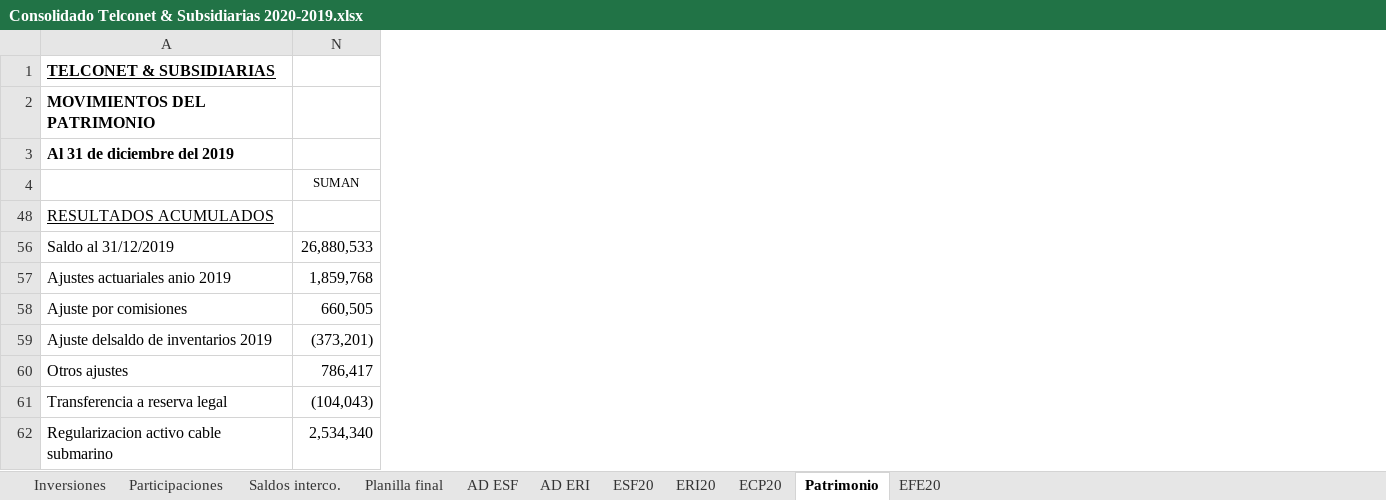
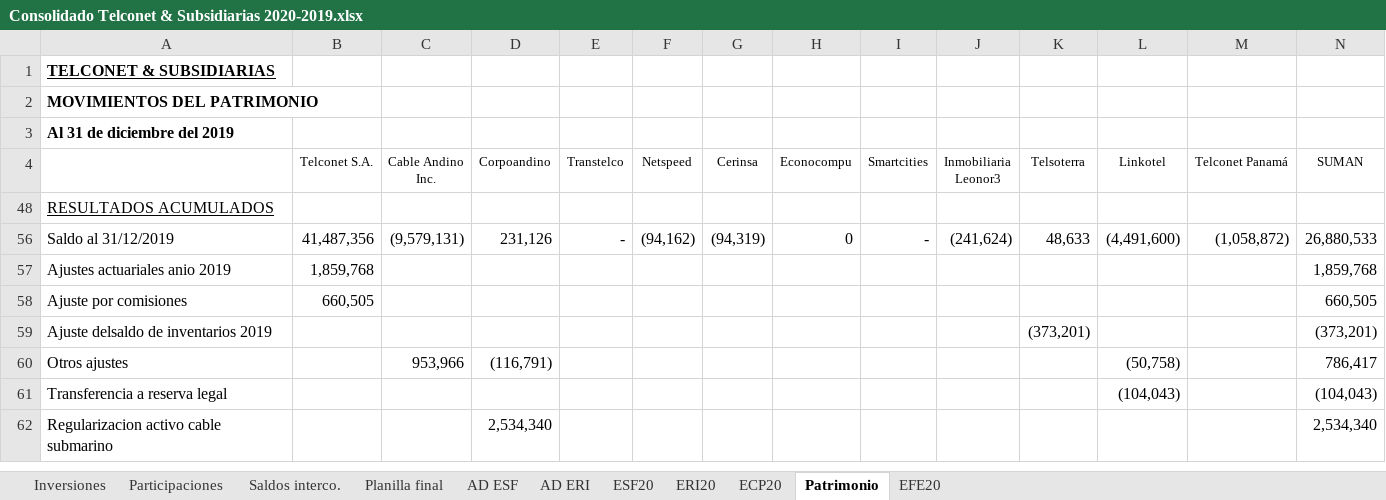
Before and after one commit to Carlosgustavoalmeida/consolidados, an Excel workbook: Consolidado Telconet & Subsidiarias 2020-2019.xlsx, sheet Patrimonio, drawn as a sheet; only a part is shown; values as stored, in another font and other column widths than the file's, no borders; the diff names each change by its address in the sheet, - before the commit and + after, or states it on an @@ line.

```diff
--- a/Consolidado Telconet & Subsidiarias 2020-2019.xlsx (sheet Patrimonio)
+++ b/Consolidado Telconet & Subsidiarias 2020-2019.xlsx (sheet Patrimonio)
@@ column B (Telconet S.A.) unhidden, rows 56-58: 41,487,356 | 1,859,768 | 660,505 @@
@@ column C (Cable Andino Inc.) unhidden, rows 56-60: (9,579,131) |  |  |  | 953,966 @@
@@ column D (Corpoandino) unhidden, rows 56-62: 231,126 |  |  |  | (116,791) |  | 2,534,340 @@
@@ column E (Transtelco) unhidden, row 56: - @@
@@ column F (Netspeed) unhidden, row 56: (94,162) @@
@@ column G (Cerinsa) unhidden, row 56: (94,319) @@
@@ column H (Econocompu) unhidden, row 56: 0 @@
@@ column I (Smartcities) unhidden, row 56: - @@
@@ column J (Inmobiliaria Leonor3) unhidden, row 56: (241,624) @@
@@ column K (Telsoterra) unhidden, rows 56-59: 48,633 |  |  | (373,201) @@
@@ column L (Linkotel) unhidden, rows 56-61: (4,491,600) |  |  |  | (50,758) | (104,043) @@
@@ column M (Telconet Panamá) unhidden, row 56: (1,058,872) @@
```
Also changed, not shown: sheet EFE20, sheet AD ESF, sheet Planilla final, sheet ESF20, sheet Saldos interco., formulas that keep their value, hidden cells, Combinado 2020/Hoja de trabajo EFE.xlsx, Combinado 2020/Telconet EFs combinado 2020-2019.xlsx, 3 other files.
